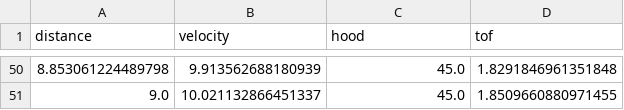
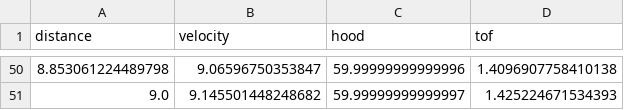
Before and after one commit to wave-2826/2026-timmy-alpha, a CSV file: src/main/deploy/lob_shots.csv, drawn as a sheet; only a part is shown, gaps mark what is left out; the diff covers the shown part only.

Commit message:
Spin unjam and changed shot characteristics

```diff
--- a/src/main/deploy/lob_shots.csv
+++ b/src/main/deploy/lob_shots.csv
@@ -50,2 +50,2 @@ distance,velocity,hood,tof
-8.853061224489798,9.913562688180939,45.0,1.8291846961351848
-9.0,10.021132866451337,45.0,1.8509660880971455
+8.853061224489798,9.06596750353847,59.99999999999996,1.4096907758410138
+9.0,9.145501448248682,59.99999999999997,1.425224671534393
```
Also changed, not shown: 144 edited cells elsewhere in this file, src/main/deploy/hub_shots.csv, 12 other files.
